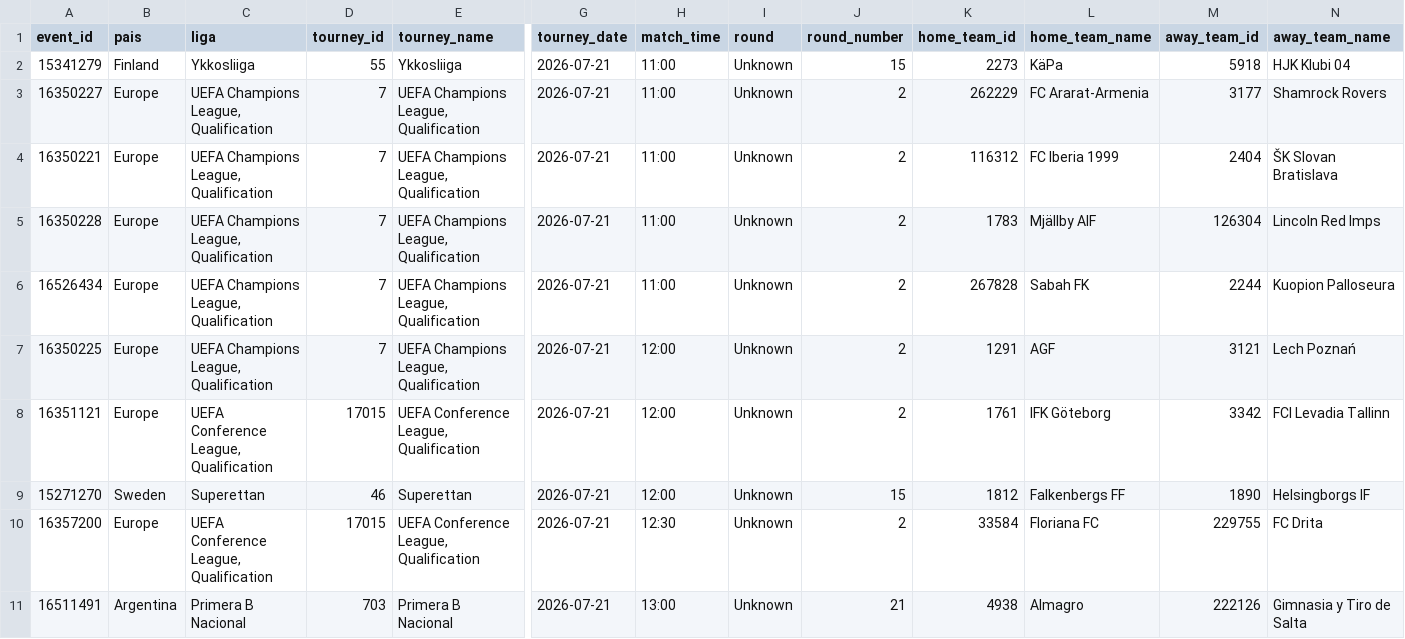
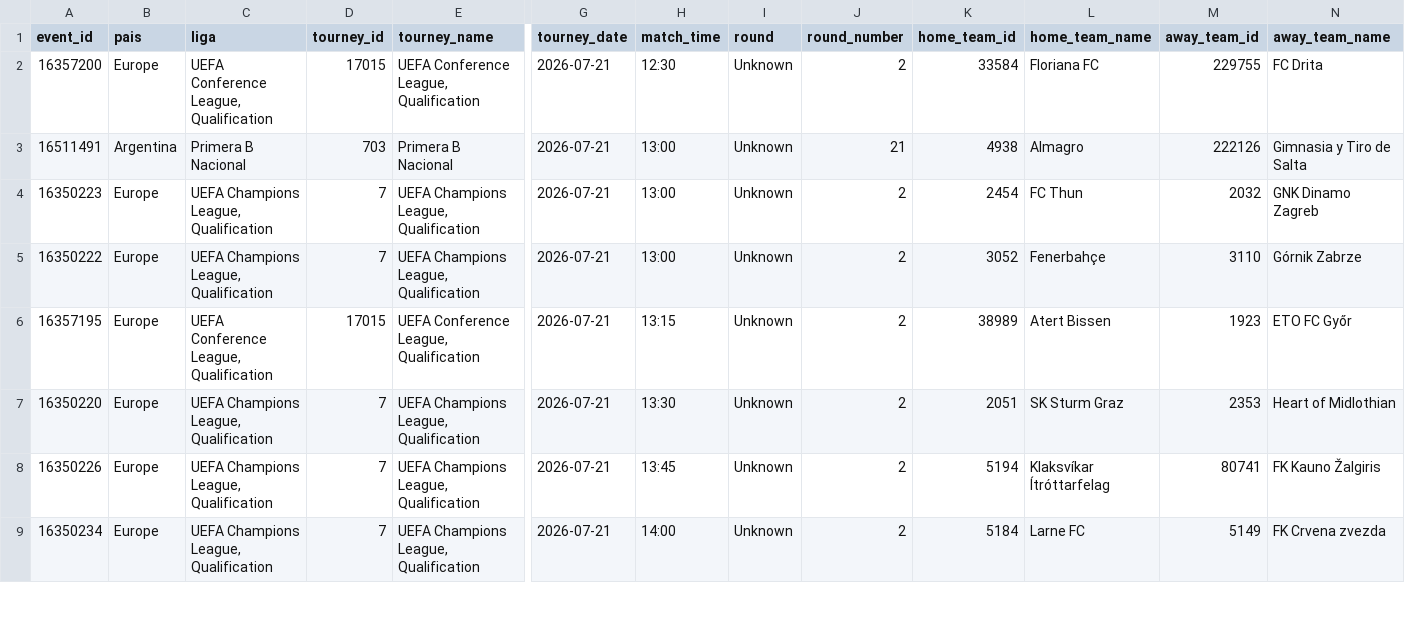
Before and after one commit to rovivadigital-cpu/futbol, a CSV file: datos/calendario_futbol.csv, drawn as a sheet; only a part is shown, gaps mark what is left out; the shorter side is filled out with more unchanged rows; rows hold the shown columns only; the diff names each change by its address in the sheet, - before the commit and + after, or states it on an @@ line.

Commit message:
Limpieza de partidos jugados - 2026-07-21 12:27:05

```diff
--- a/datos/calendario_futbol.csv
+++ b/datos/calendario_futbol.csv
-row 2: 15341279 | Finland | Ykkosliiga | 55 | Ykkosliiga | 2026-07-21 | 11:00 | Unknown | 15 | 2273 | KäPa | 5918 | HJK Klubi 04
-row 3: 16350227 | Europe | UEFA Champions League, Qualification | 7 | UEFA Champions League, Qualification | 2026-07-21 | 11:00 | Unknown | 2 | 262229 | FC Ararat-Armenia | 3177 | Shamrock Rovers
-row 4: 16350221 | Europe | UEFA Champions League, Qualification | 7 | UEFA Champions League, Qualification | 2026-07-21 | 11:00 | Unknown | 2 | 116312 | FC Iberia 1999 | 2404 | ŠK Slovan Bratislava
-row 5: 16350228 | Europe | UEFA Champions League, Qualification | 7 | UEFA Champions League, Qualification | 2026-07-21 | 11:00 | Unknown | 2 | 1783 | Mjällby AIF | 126304 | Lincoln Red Imps
-row 6: 16526434 | Europe | UEFA Champions League, Qualification | 7 | UEFA Champions League, Qualification | 2026-07-21 | 11:00 | Unknown | 2 | 267828 | Sabah FK | 2244 | Kuopion Palloseura
-row 7: 16350225 | Europe | UEFA Champions League, Qualification | 7 | UEFA Champions League, Qualification | 2026-07-21 | 12:00 | Unknown | 2 | 1291 | AGF | 3121 | Lech Poznań
-row 8: 16351121 | Europe | UEFA Conference League, Qualification | 17015 | UEFA Conference League, Qualification | 2026-07-21 | 12:00 | Unknown | 2 | 1761 | IFK Göteborg | 3342 | FCI Levadia Tallinn
-row 9: 15271270 | Sweden | Superettan | 46 | Superettan | 2026-07-21 | 12:00 | Unknown | 15 | 1812 | Falkenbergs FF | 1890 | Helsingborgs IF
```
